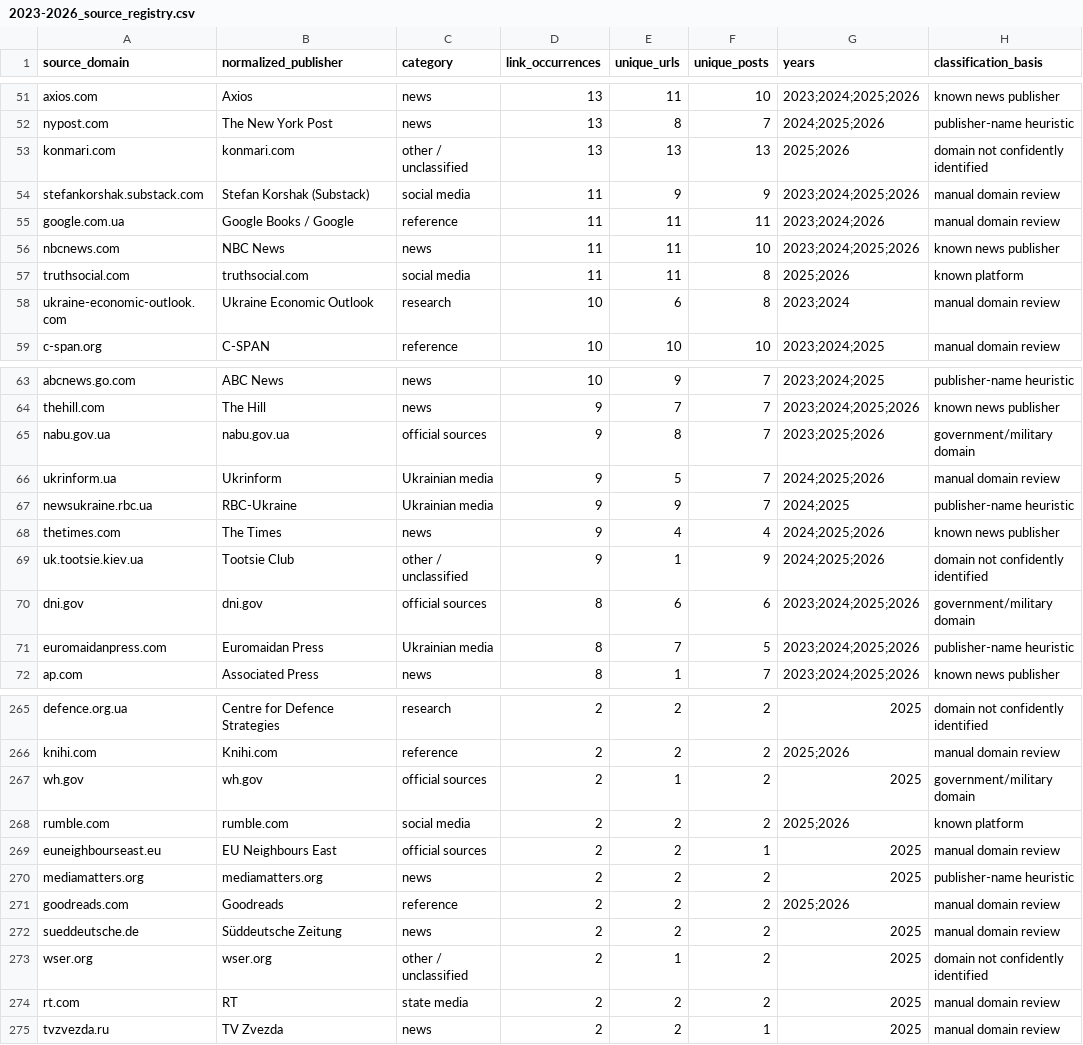
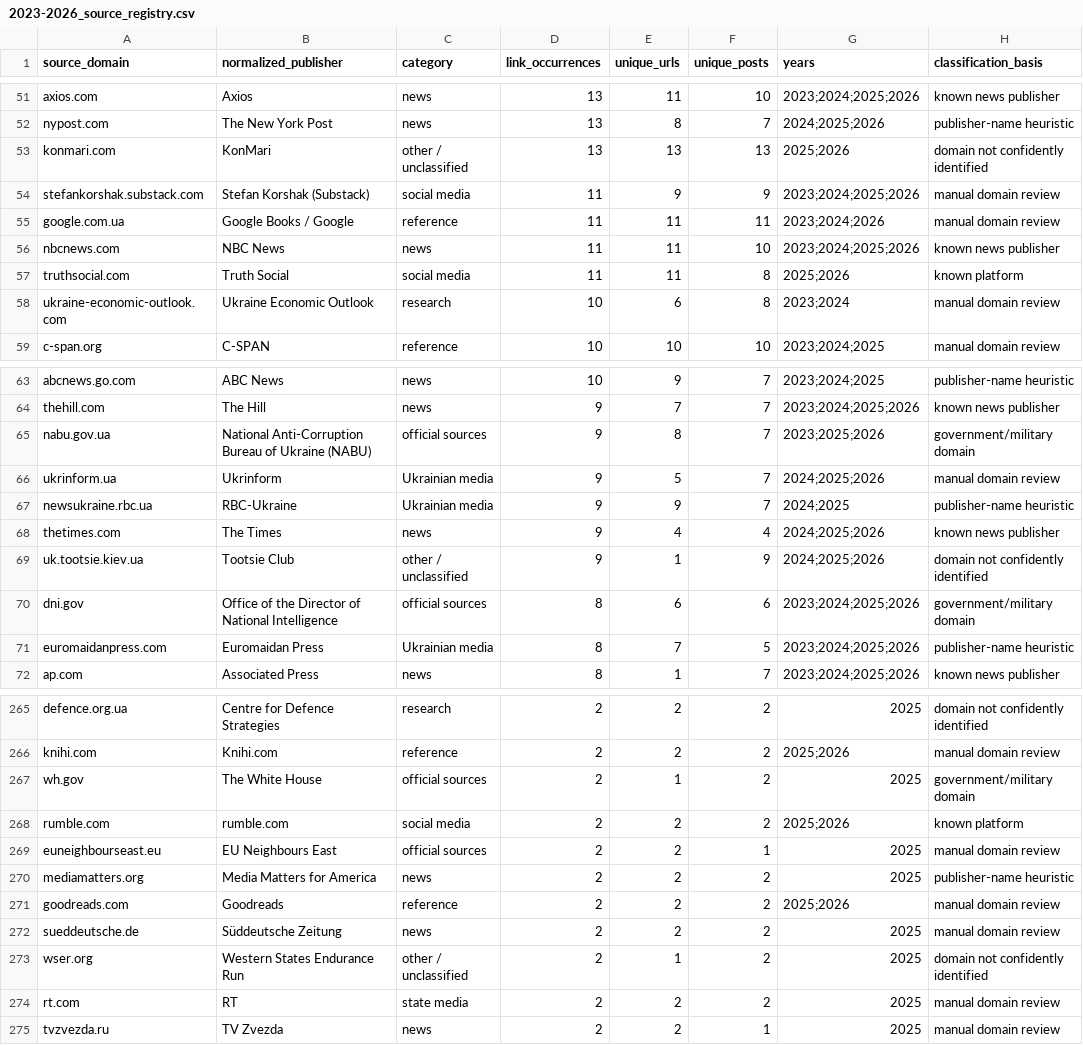
Before and after one commit to abdymok/substack_archive, a CSV file: working_set/2023-2026_source_registry.csv, drawn as a sheet; only a part is shown, gaps mark what is left out; the diff covers the shown part only.

Commit message:
Normalize additional reference and research publisher names

```diff
--- a/working_set/2023-2026_source_registry.csv
+++ b/working_set/2023-2026_source_registry.csv
@@ -52,3 +52,3 @@
 "nypost.com","The New York Post","news","13","8","7","2024;2025;2026","publisher-name heuristic"
-"konmari.com","konmari.com","other / unclassified","13","13","13","2025;2026","domain not confidently identified"
+"konmari.com","KonMari","other / unclassified","13","13","13","2025;2026","domain not confidently identified"
 "stefankorshak.substack.com","Stefan Korshak (Substack)","social media","11","9","9","2023;2024;2025;2026","manual domain review"
@@ -56,3 +56,3 @@
 "nbcnews.com","NBC News","news","11","11","10","2023;2024;2025;2026","known news publisher"
-"truthsocial.com","truthsocial.com","social media","11","11","8","2025;2026","known platform"
+"truthsocial.com","Truth Social","social media","11","11","8","2025;2026","known platform"
 "ukraine-economic-outlook.com","Ukraine Economic Outlook","research","10","6","8","2023;2024","manual domain review"
@@ -64,3 +64,3 @@
 "thehill.com","The Hill","news","9","7","7","2023;2024;2025;2026","known news publisher"
-"nabu.gov.ua","nabu.gov.ua","official sources","9","8","7","2023;2025;2026","government/military domain"
+"nabu.gov.ua","National Anti-Corruption Bureau of Ukraine (NABU)","official sources","9","8","7","2023;2025;2026","government/military domain"
 "ukrinform.ua","Ukrinform","Ukrainian media","9","5","7","2024;2025;2026","manual domain review"
@@ -69,3 +69,3 @@
 "uk.tootsie.kiev.ua","Tootsie Club","other / unclassified","9","1","9","2024;2025;2026","domain not confidently identified"
-"dni.gov","dni.gov","official sources","8","6","6","2023;2024;2025;2026","government/military domain"
+"dni.gov","Office of the Director of National Intelligence","official sources","8","6","6","2023;2024;2025;2026","government/military domain"
 "euromaidanpress.com","Euromaidan Press","Ukrainian media","8","7","5","2023;2024;2025;2026","publisher-name heuristic"
@@ -266,9 +266,9 @@
 "knihi.com","Knihi.com","reference","2","2","2","2025;2026","manual domain review"
-"wh.gov","wh.gov","official sources","2","1","2","2025","government/military domain"
+"wh.gov","The White House","official sources","2","1","2","2025","government/military domain"
 "rumble.com","rumble.com","social media","2","2","2","2025;2026","known platform"
 "euneighbourseast.eu","EU Neighbours East","official sources","2","2","1","2025","manual domain review"
-"mediamatters.org","mediamatters.org","news","2","2","2","2025","publisher-name heuristic"
+"mediamatters.org","Media Matters for America","news","2","2","2","2025","publisher-name heuristic"
 "goodreads.com","Goodreads","reference","2","2","2","2025;2026","manual domain review"
 "sueddeutsche.de","Süddeutsche Zeitung","news","2","2","2","2025","manual domain review"
-"wser.org","wser.org","other / unclassified","2","1","2","2025","domain not confidently identified"
+"wser.org","Western States Endurance Run","other / unclassified","2","1","2","2025","domain not confidently identified"
 "rt.com","RT","state media","2","2","2","2025","manual domain review"
```
Also changed, not shown: 11 edited cells elsewhere in this file.
